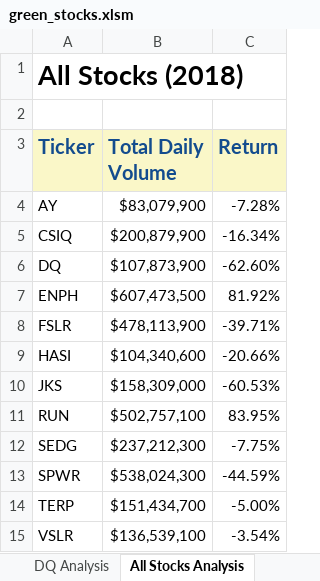
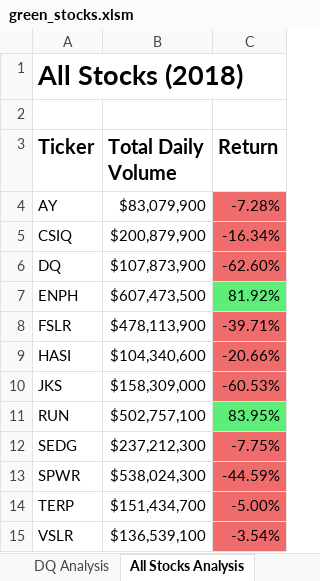
Before and after one commit to EmilyManchego-Stillwell/Stock-Analysis, an Excel workbook: green_stocks.xlsm, sheet All Stocks Analysis, drawn as a sheet; values as stored, in another font and other column widths than the file's, no borders; the diff names each change by its address in the sheet, - before the commit and + after, or states it on an @@ line.

Commit message:
Added conditional formatting to 'All Stocks Analysis' worksheet

```diff
--- a/green_stocks.xlsm (sheet All Stocks Analysis)
+++ b/green_stocks.xlsm (sheet All Stocks Analysis)
@@ A3:C3 fill: #FAF7C8 → none, text colour: #134C8E → black @@
-C4:C6 fill: none
+C4:C6 fill: #F06C6C
-C7 fill: none
+C7 fill: #5FED79
-C8:C10 fill: none
+C8:C10 fill: #F06C6C
-C11 fill: none
+C11 fill: #5FED79
-C12:C15 fill: none
+C12:C15 fill: #F06C6C
```
